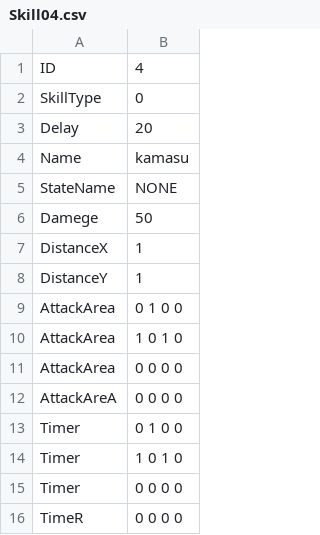
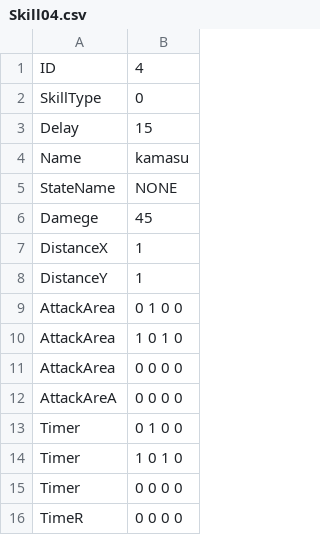
Before and after one commit to YuraIkeuchi/LastTeam, a CSV file: Resources/csv/chara/player/skill/Skill04.csv, drawn as a sheet.

```diff
--- a/Resources/csv/chara/player/skill/Skill04.csv
+++ b/Resources/csv/chara/player/skill/Skill04.csv
@@ -2,6 +2,6 @@ ID,4
 SkillType,0
-Delay,20
+Delay,15
 Name,kamasu
 StateName,NONE
-Damege,50
+Damege,45
 DistanceX,1
```
Also changed, not shown: Resources/csv/GameData/GameData.csv, Resources/csv/chara/player/skill/Skill05.csv, 28 other files.
